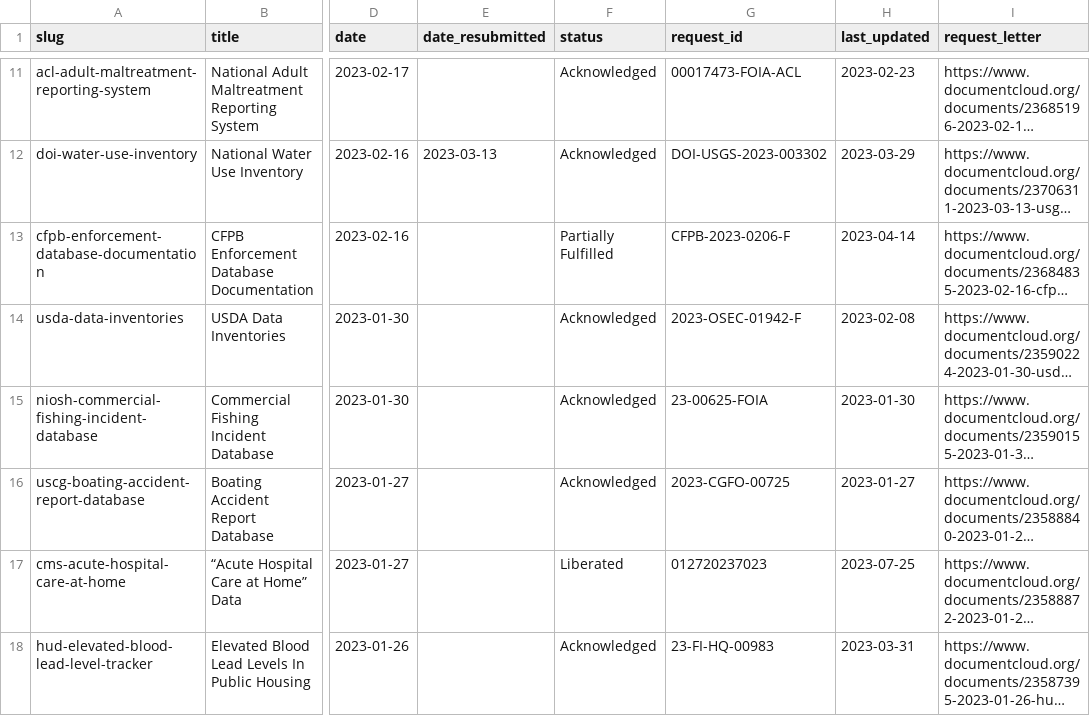
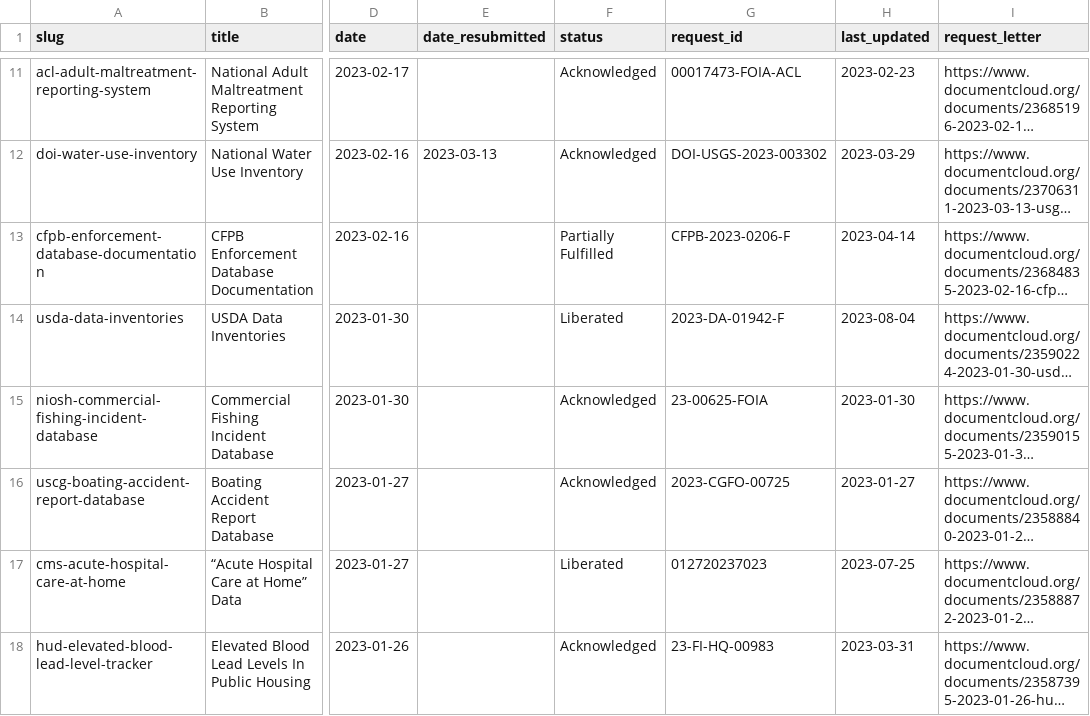
Before and after one commit to data-liberation-project/dlp-metadata, a CSV file: data/requests.csv, drawn as a sheet; only a part is shown, gaps mark what is left out; long unchanged cells end in …; the diff names each change by its address in the sheet, - before the commit and + after, or states it on an @@ line.

```diff
--- a/data/requests.csv
+++ b/data/requests.csv
-F14 (status): Acknowledged
+F14 (status): Liberated
-G14 (request_id): 2023-OSEC-01942-F
+G14 (request_id): 2023-DA-01942-F
-H14 (last_updated): 2023-02-08
+H14 (last_updated): 2023-08-04
```
Also changed, not shown: data/updates.csv.
